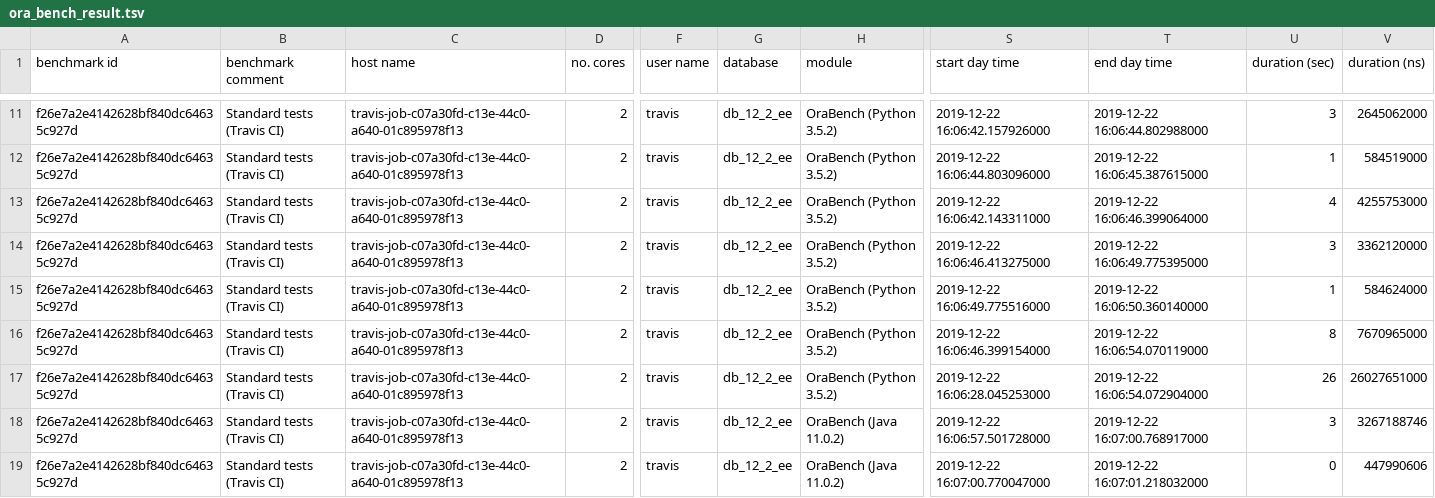
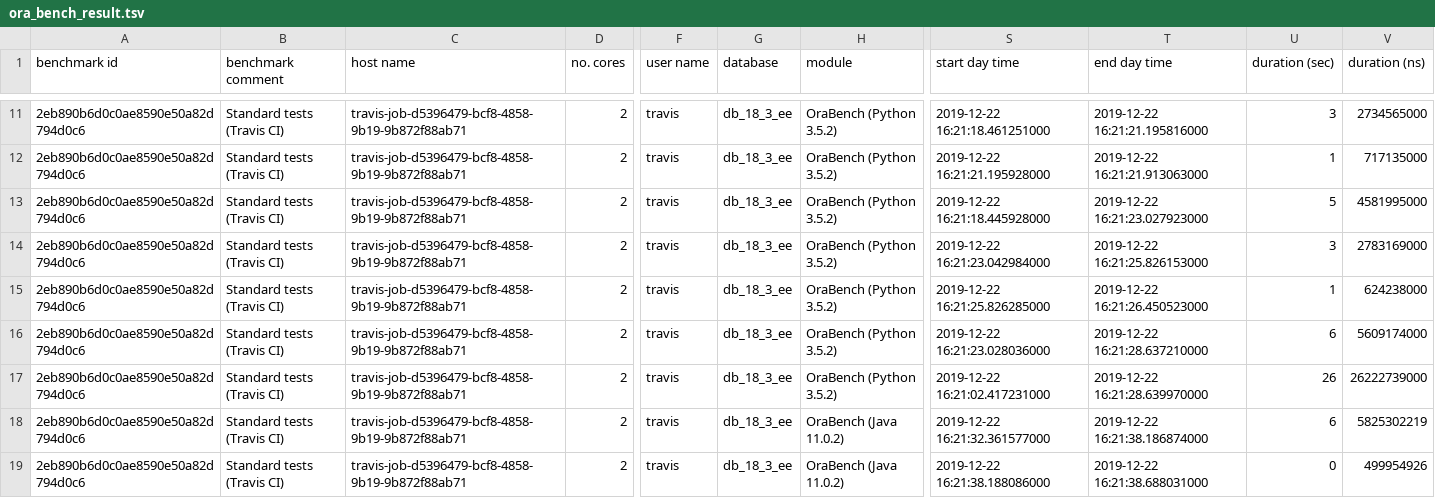
Before and after one commit to KonnexionsGmbH/ora_bench, a TSV file: results/ora_bench_result.tsv, drawn as a sheet; only a part is shown, gaps mark what is left out; the diff covers the shown part only; the diff names each change by its address in the sheet, - before the commit and + after, or states it on an @@ line.

Commit message:
Travis update: Dec 2019 (Build 224)
[skip ci]

```diff
--- a/results/ora_bench_result.tsv
+++ b/results/ora_bench_result.tsv
-A11:A19 (benchmark id): f26e7a2e4142628bf840dc64635c927d
+A11:A19 (benchmark id): 2eb890b6d0c0ae8590e50a82d794d0c6
-C11:C19 (host name): travis-job-c07a30fd-c13e-44c0-a640-01c895978f13
+C11:C19 (host name): travis-job-d5396479-bcf8-4858-9b19-9b872f88ab71
-G11:G19 (database): db_12_2_ee
+G11:G19 (database): db_18_3_ee
-S11 (start day time): 2019-12-22 16:06:42.157926000
+S11 (start day time): 2019-12-22 16:21:18.461251000
-T11 (end day time): 2019-12-22 16:06:44.802988000
+T11 (end day time): 2019-12-22 16:21:21.195816000
-V11 (duration (ns)): 2645062000
+V11 (duration (ns)): 2734565000
-S12 (start day time): 2019-12-22 16:06:44.803096000
+S12 (start day time): 2019-12-22 16:21:21.195928000
-T12 (end day time): 2019-12-22 16:06:45.387615000
+T12 (end day time): 2019-12-22 16:21:21.913063000
-V12 (duration (ns)): 584519000
+V12 (duration (ns)): 717135000
-S13 (start day time): 2019-12-22 16:06:42.143311000
+S13 (start day time): 2019-12-22 16:21:18.445928000
-T13 (end day time): 2019-12-22 16:06:46.399064000
+T13 (end day time): 2019-12-22 16:21:23.027923000
-U13 (duration (sec)): 4
+U13 (duration (sec)): 5
-V13 (duration (ns)): 4255753000
+V13 (duration (ns)): 4581995000
-S14 (start day time): 2019-12-22 16:06:46.413275000
+S14 (start day time): 2019-12-22 16:21:23.042984000
-T14 (end day time): 2019-12-22 16:06:49.775395000
+T14 (end day time): 2019-12-22 16:21:25.826153000
-V14 (duration (ns)): 3362120000
+V14 (duration (ns)): 2783169000
-S15 (start day time): 2019-12-22 16:06:49.775516000
+S15 (start day time): 2019-12-22 16:21:25.826285000
-T15 (end day time): 2019-12-22 16:06:50.360140000
+T15 (end day time): 2019-12-22 16:21:26.450523000
-V15 (duration (ns)): 584624000
+V15 (duration (ns)): 624238000
-S16 (start day time): 2019-12-22 16:06:46.399154000
+S16 (start day time): 2019-12-22 16:21:23.028036000
-T16 (end day time): 2019-12-22 16:06:54.070119000
+T16 (end day time): 2019-12-22 16:21:28.637210000
-U16 (duration (sec)): 8
+U16 (duration (sec)): 6
-V16 (duration (ns)): 7670965000
+V16 (duration (ns)): 5609174000
-S17 (start day time): 2019-12-22 16:06:28.045253000
+S17 (start day time): 2019-12-22 16:21:02.417231000
-T17 (end day time): 2019-12-22 16:06:54.072904000
+T17 (end day time): 2019-12-22 16:21:28.639970000
-V17 (duration (ns)): 26027651000
+V17 (duration (ns)): 26222739000
-S18 (start day time): 2019-12-22 16:06:57.501728000
+S18 (start day time): 2019-12-22 16:21:32.361577000
-T18 (end day time): 2019-12-22 16:07:00.768917000
+T18 (end day time): 2019-12-22 16:21:38.186874000
-U18 (duration (sec)): 3
+U18 (duration (sec)): 6
-V18 (duration (ns)): 3267188746
+V18 (duration (ns)): 5825302219
-S19 (start day time): 2019-12-22 16:07:00.770047000
+S19 (start day time): 2019-12-22 16:21:38.188086000
-T19 (end day time): 2019-12-22 16:07:01.218032000
+T19 (end day time): 2019-12-22 16:21:38.688031000
-V19 (duration (ns)): 447990606
+V19 (duration (ns)): 499954926
```
Also changed, not shown: 142 edited cells elsewhere in this file.
